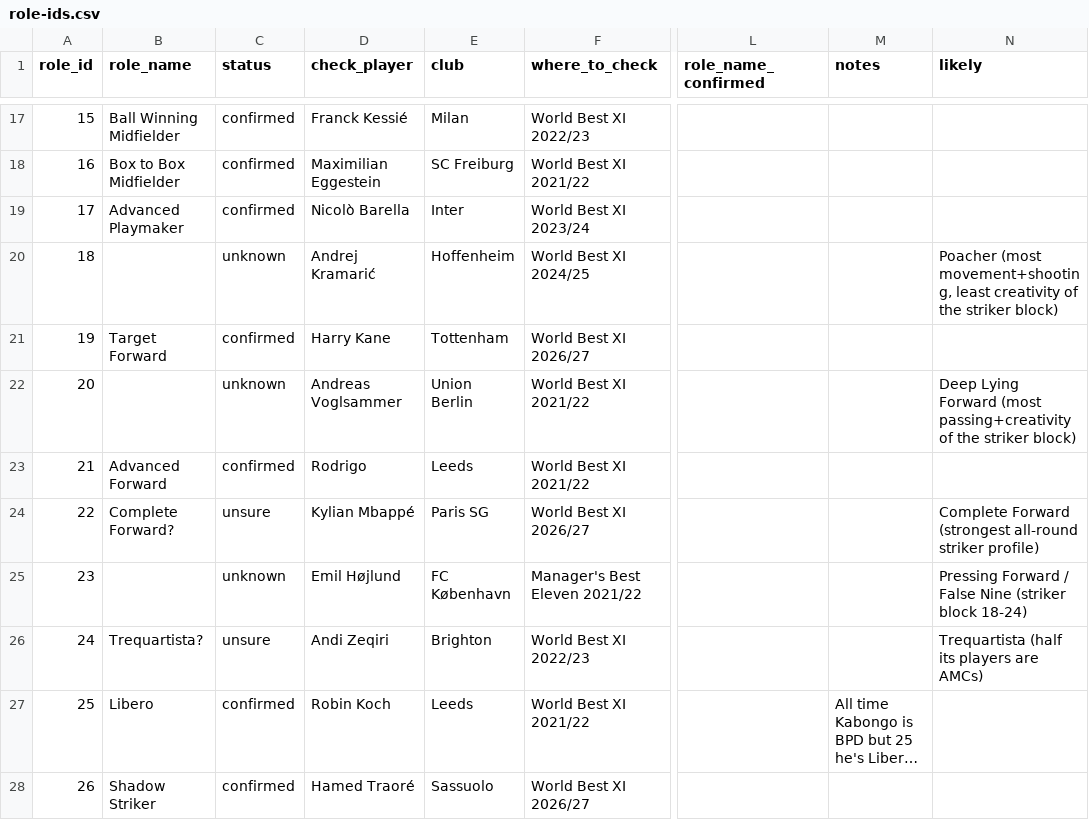
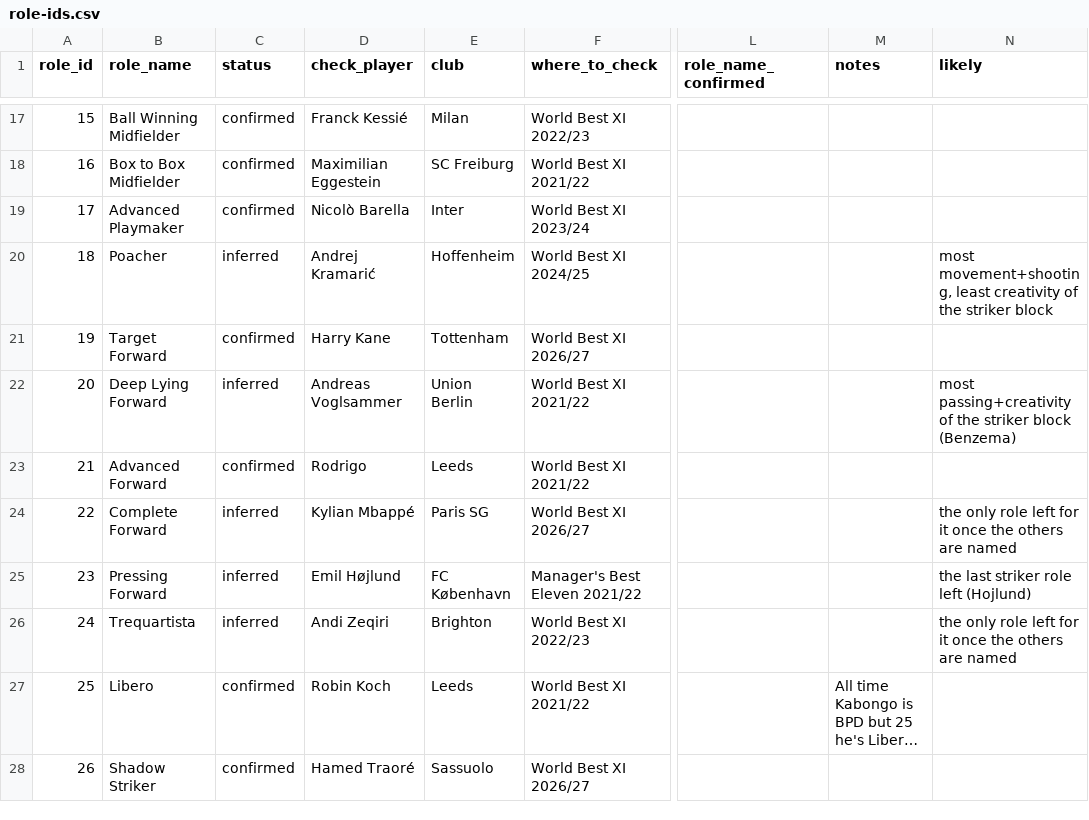
Before and after one commit to ZacHooper/fmm-stats, a CSV file: docs/role-ids.csv, drawn as a sheet; only a part is shown, gaps mark what is left out; long unchanged cells end in …; the diff covers the shown part only; the diff names each change by its address in the sheet, - before the commit and + after, or states it on an @@ line.

```diff
--- a/docs/role-ids.csv
+++ b/docs/role-ids.csv
-B20 (role_name): (empty)
+B20 (role_name): Poacher
-C20 (status): unknown
+C20 (status): inferred
-N20 (likely): Poacher (most movement+shooting, least creativity of the striker block)
+N20 (likely): most movement+shooting, least creativity of the striker block
-B22 (role_name): (empty)
+B22 (role_name): Deep Lying Forward
-C22 (status): unknown
+C22 (status): inferred
-N22 (likely): Deep Lying Forward (most passing+creativity of the striker block)
+N22 (likely): most passing+creativity of the striker block (Benzema)
-B24 (role_name): Complete Forward?
+B24 (role_name): Complete Forward
-C24 (status): unsure
+C24 (status): inferred
-N24 (likely): Complete Forward (strongest all-round striker profile)
+N24 (likely): the only role left for it once the others are named
-B25 (role_name): (empty)
+B25 (role_name): Pressing Forward
-C25 (status): unknown
+C25 (status): inferred
-N25 (likely): Pressing Forward / False Nine (striker block 18-24)
+N25 (likely): the last striker role left (Hojlund)
-B26 (role_name): Trequartista?
+B26 (role_name): Trequartista
-C26 (status): unsure
+C26 (status): inferred
-N26 (likely): Trequartista (half its players are AMCs)
+N26 (likely): the only role left for it once the others are named
```
Also changed, not shown: 21 edited cells elsewhere in this file, 2 other files.
